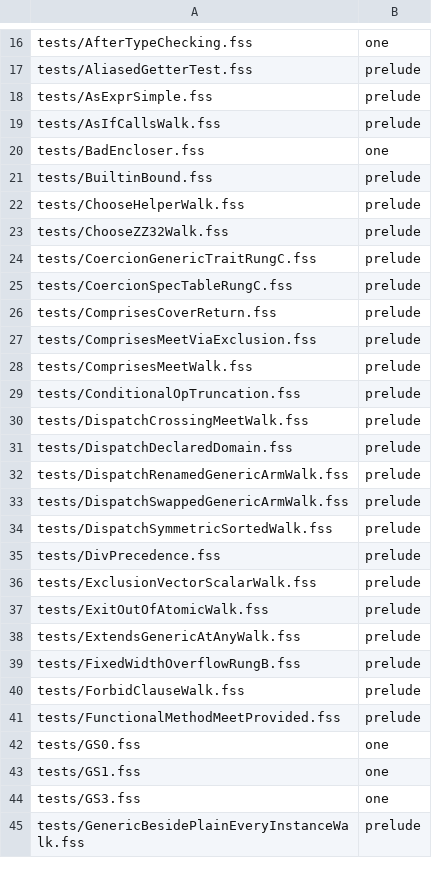
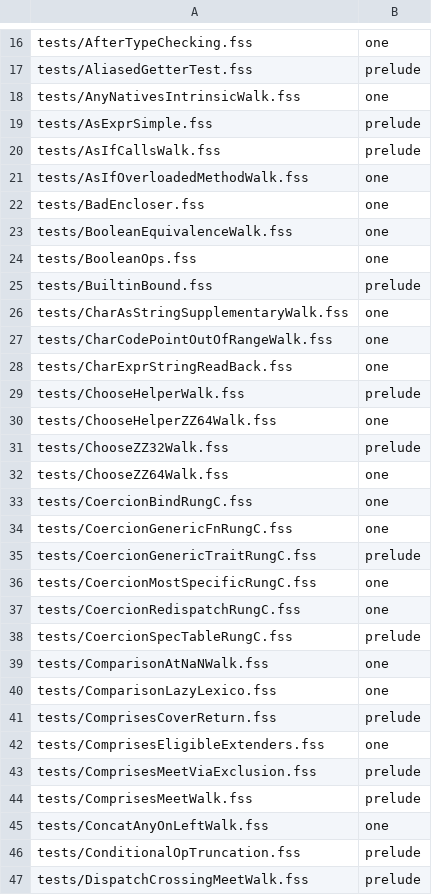
Before and after one commit to palimondo/fortress, a TSV file: explorations/compile-ladder/gate/suite-compiled.tsv, drawn as a sheet; only a part is shown, gaps mark what is left out; the shorter side is filled out with more unchanged rows; the diff covers the shown part only; the diff names each change by its address in the sheet, - before the commit and + after, or states it on an @@ line.

```diff
--- a/explorations/compile-ladder/gate/suite-compiled.tsv
+++ b/explorations/compile-ladder/gate/suite-compiled.tsv
+row 18: tests/AnyNativesIntrinsicWalk.fss | one
+row 21: tests/AsIfOverloadedMethodWalk.fss | one
+row 23: tests/BooleanEquivalenceWalk.fss | one
+row 24: tests/BooleanOps.fss | one
+row 26: tests/CharAsStringSupplementaryWalk.fss | one
+row 27: tests/CharCodePointOutOfRangeWalk.fss | one
+row 28: tests/CharExprStringReadBack.fss | one
+row 30: tests/ChooseHelperZZ64Walk.fss | one
+row 32: tests/ChooseZZ64Walk.fss | one
+row 33: tests/CoercionBindRungC.fss | one
+row 34: tests/CoercionGenericFnRungC.fss | one
+row 36: tests/CoercionMostSpecificRungC.fss | one
+row 37: tests/CoercionRedispatchRungC.fss | one
+row 39: tests/ComparisonAtNaNWalk.fss | one
+row 40: tests/ComparisonLazyLexico.fss | one
+row 42: tests/ComprisesEligibleExtenders.fss | one
+row 45: tests/ConcatAnyOnLeftWalk.fss | one
```
Also changed, not shown: 62 added rows and 2 edited cells elsewhere in this file, 28 other files.
